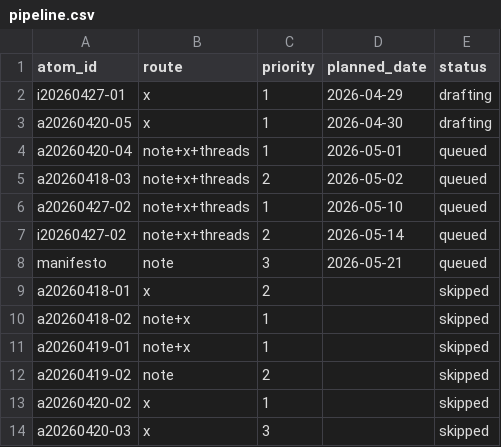
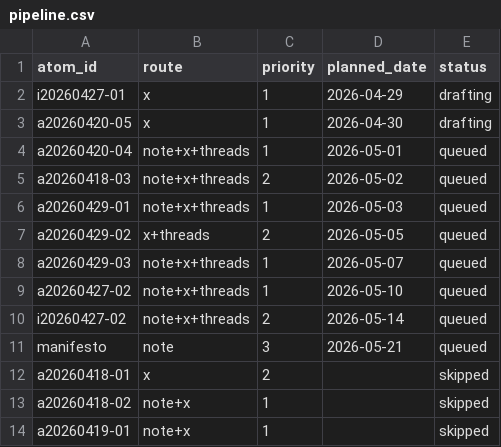
Before and after one commit to chikaakagawa/media, a CSV file: pipeline.csv, drawn as a sheet; only a part is shown; the shorter side is filled out with more unchanged rows; the diff names each change by its address in the sheet, - before the commit and + after, or states it on an @@ line.

```diff
--- a/pipeline.csv
+++ b/pipeline.csv
+row 6: a20260429-01 | note+x+threads | 1 | 2026-05-03 | queued
+row 7: a20260429-02 | x+threads | 2 | 2026-05-05 | queued
+row 8: a20260429-03 | note+x+threads | 1 | 2026-05-07 | queued
```
Also changed, not shown: atoms.csv, 23 other files.
